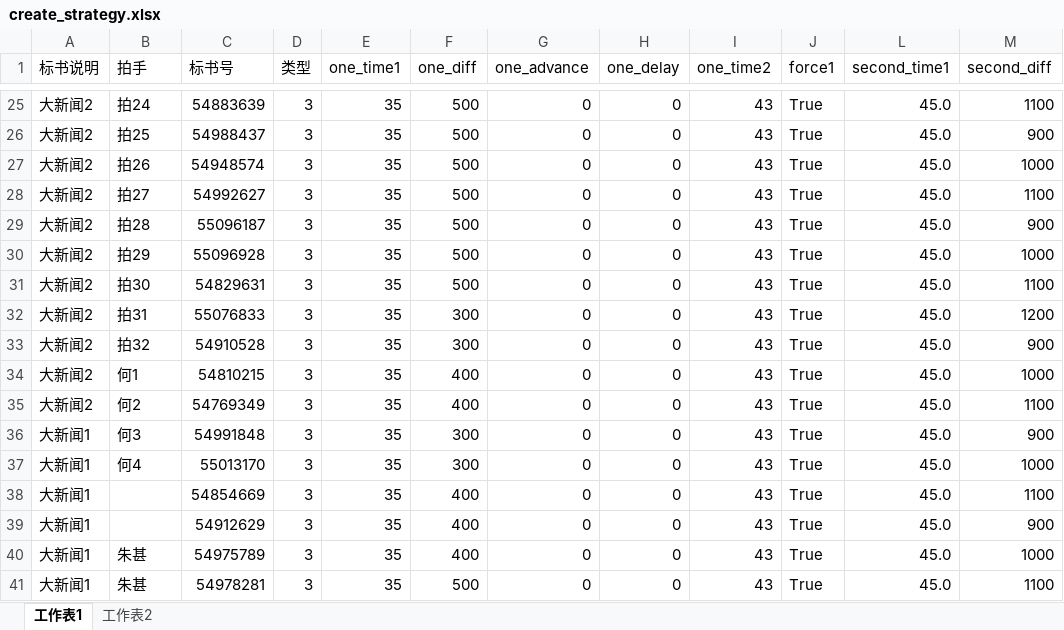
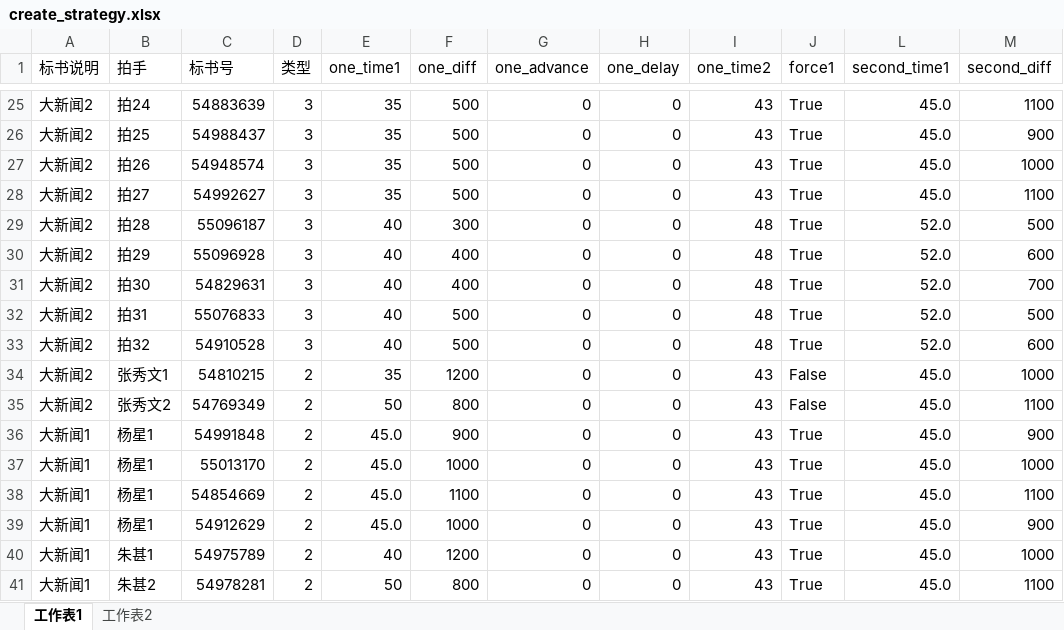
Before and after one commit to tempo3306/myweb, an Excel workbook: init/create_strategy.xlsx, sheet 工作表1, drawn as a sheet; only a part is shown, gaps mark what is left out; values as stored, in another font and other column widths than the file's, no cell formats; the diff covers the shown part only; the diff names each change by its address in the sheet, - before the commit and + after, or states it on an @@ line.

```diff
--- a/init/create_strategy.xlsx (sheet 工作表1)
+++ b/init/create_strategy.xlsx (sheet 工作表1)
-E29:E33 (one_time1): 35
+E29:E33 (one_time1): 40
-F29 (one_diff): 500
+F29 (one_diff): 300
-I29:I33 (one_time2): 43
+I29:I33 (one_time2): 48
-L29:L33 (second_time1): 45.0
+L29:L33 (second_time1): 52.0
-M29 (second_diff): 900
+M29 (second_diff): 500
-F30:F31 (one_diff): 500
+F30:F31 (one_diff): 400
-M30 (second_diff): 1000
+M30 (second_diff): 600
-M31 (second_diff): 1100
+M31 (second_diff): 700
-F32:F33 (one_diff): 300
+F32:F33 (one_diff): 500
-M32 (second_diff): 1200
+M32 (second_diff): 500
-M33 (second_diff): 900
+M33 (second_diff): 600
-B34 (拍手): 何1
+B34 (拍手): 张秀文1
-D34:D41 (类型): 3
+D34:D41 (类型): 2
-F34 (one_diff): 400
+F34 (one_diff): 1200
-J34:J35 (force1): True
+J34:J35 (force1): False
-B35 (拍手): 何2
+B35 (拍手): 张秀文2
-E35 (one_time1): 35
+E35 (one_time1): 50
-F35 (one_diff): 400
+F35 (one_diff): 800
-B36 (拍手): 何3
+B36 (拍手): 杨星1
-E36:E39 (one_time1): 35
+E36:E39 (one_time1): 45.0
-F36 (one_diff): 300
+F36 (one_diff): 900
-B37 (拍手): 何4
+B37 (拍手): 杨星1
-F37 (one_diff): 300
+F37 (one_diff): 1000
-B38:B39 (拍手): (empty)
+B38:B39 (拍手): 杨星1
-F38 (one_diff): 400
+F38 (one_diff): 1100
-F39 (one_diff): 400
+F39 (one_diff): 1000
-B40 (拍手): 朱甚
+B40 (拍手): 朱甚1
-E40 (one_time1): 35
+E40 (one_time1): 40
-F40 (one_diff): 400
+F40 (one_diff): 1200
-B41 (拍手): 朱甚
+B41 (拍手): 朱甚2
-E41 (one_time1): 35
+E41 (one_time1): 50
-F41 (one_diff): 500
+F41 (one_diff): 800
```
Also changed, not shown: 5 added rows and 108 edited cells elsewhere in this sheet, cell formats, init/create_auction.xlsx, 2 other files.
